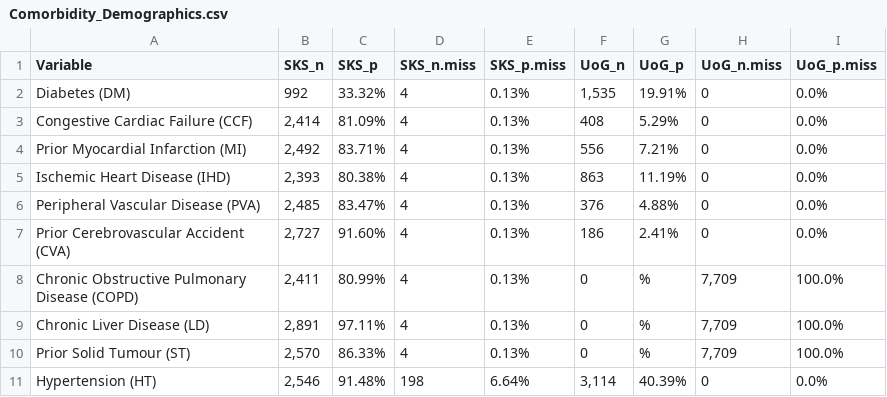
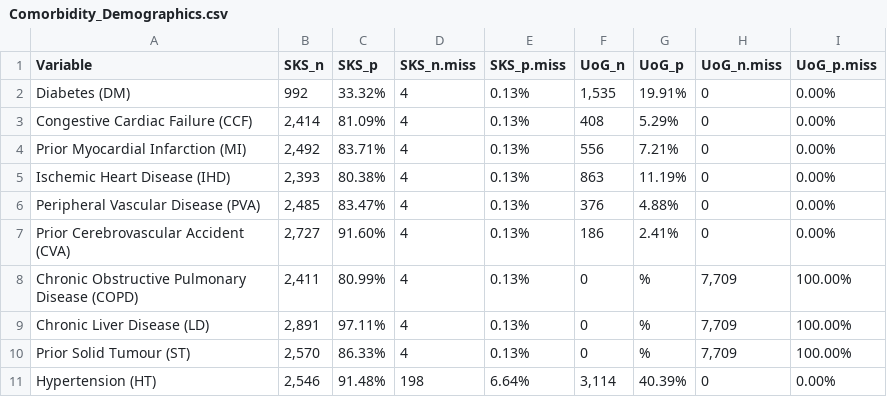
Before and after one commit to MyKo101/Thesis, a CSV file: data/Dev_Paper/Comorbidity_Demographics.csv, drawn as a sheet.

```diff
--- a/data/Dev_Paper/Comorbidity_Demographics.csv
+++ b/data/Dev_Paper/Comorbidity_Demographics.csv
@@ -1,11 +1,11 @@
 Variable,SKS_n,SKS_p,SKS_n.miss,SKS_p.miss,UoG_n,UoG_p,UoG_n.miss,UoG_p.miss
-Diabetes (DM),  992,33.32%,  4,0.13%,"1,535",19.91%,    0,  0.0%
-Congestive Cardiac Failure (CCF),"2,414",81.09%,  4,0.13%,  408, 5.29%,    0,  0.0%
-Prior Myocardial Infarction (MI),"2,492",83.71%,  4,0.13%,  556, 7.21%,    0,  0.0%
-Ischemic Heart Disease (IHD),"2,393",80.38%,  4,0.13%,  863,11.19%,    0,  0.0%
-Peripheral Vascular Disease (PVA),"2,485",83.47%,  4,0.13%,  376, 4.88%,    0,  0.0%
-Prior Cerebrovascular Accident (CVA),"2,727",91.60%,  4,0.13%,  186, 2.41%,    0,  0.0%
-Chronic Obstructive Pulmonary Disease (COPD),"2,411",80.99%,  4,0.13%,    0,     %,"7,709",100.0%
-Chronic Liver Disease (LD),"2,891",97.11%,  4,0.13%,    0,     %,"7,709",100.0%
-Prior Solid Tumour (ST),"2,570",86.33%,  4,0.13%,    0,     %,"7,709",100.0%
-Hypertension (HT),"2,546",91.48%,198,6.64%,"3,114",40.39%,    0,  0.0%
+Diabetes (DM),  992,33.32%,  4,0.13%,"1,535",19.91%,    0,  0.00%
+Congestive Cardiac Failure (CCF),"2,414",81.09%,  4,0.13%,  408, 5.29%,    0,  0.00%
+Prior Myocardial Infarction (MI),"2,492",83.71%,  4,0.13%,  556, 7.21%,    0,  0.00%
+Ischemic Heart Disease (IHD),"2,393",80.38%,  4,0.13%,  863,11.19%,    0,  0.00%
+Peripheral Vascular Disease (PVA),"2,485",83.47%,  4,0.13%,  376, 4.88%,    0,  0.00%
+Prior Cerebrovascular Accident (CVA),"2,727",91.60%,  4,0.13%,  186, 2.41%,    0,  0.00%
+Chronic Obstructive Pulmonary Disease (COPD),"2,411",80.99%,  4,0.13%,    0,     %,"7,709",100.00%
+Chronic Liver Disease (LD),"2,891",97.11%,  4,0.13%,    0,     %,"7,709",100.00%
+Prior Solid Tumour (ST),"2,570",86.33%,  4,0.13%,    0,     %,"7,709",100.00%
+Hypertension (HT),"2,546",91.48%,198,6.64%,"3,114",40.39%,    0,  0.00%
```
Also changed, not shown: data/Dev_Paper/TableOne.csv, 31 other files.
